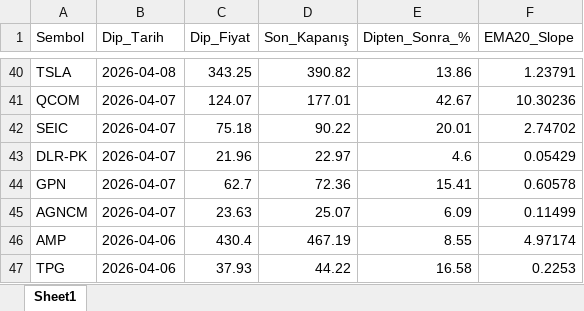
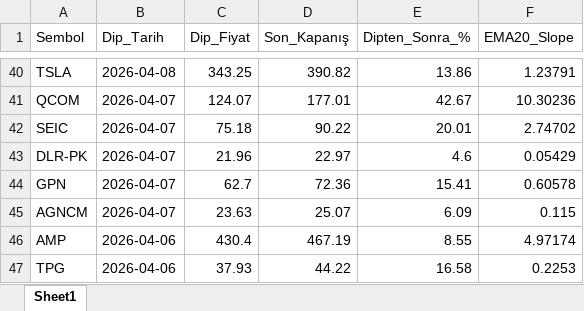
Before and after one commit to fbali10-ux/ABD_ikili_dip, an Excel workbook: dip_yakalama_daily_120dip_rebound_sonuclar.xlsx, sheet Sheet1, drawn as a sheet; only a part is shown, gaps mark what is left out; values as stored, in another font and other column widths than the file's, no borders; the diff names each change by its address in the sheet, - before the commit and + after, or states it on an @@ line.

```diff
--- a/dip_yakalama_daily_120dip_rebound_sonuclar.xlsx (sheet Sheet1)
+++ b/dip_yakalama_daily_120dip_rebound_sonuclar.xlsx (sheet Sheet1)
-F45 (EMA20_Slope): 0.11499
+F45 (EMA20_Slope): 0.115
```
Also changed, not shown: scan_skipped.xlsx, 1 other file.
